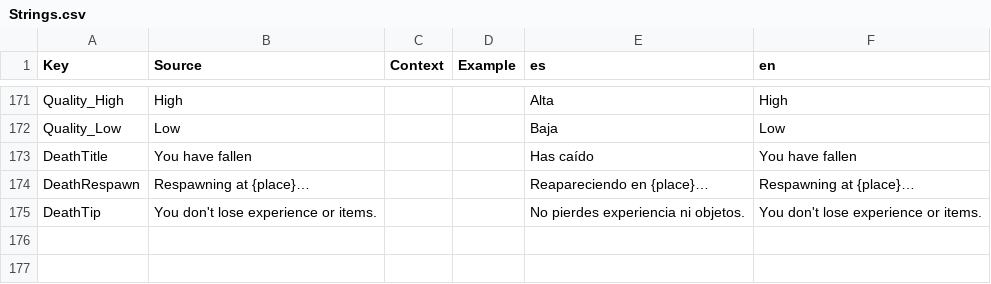
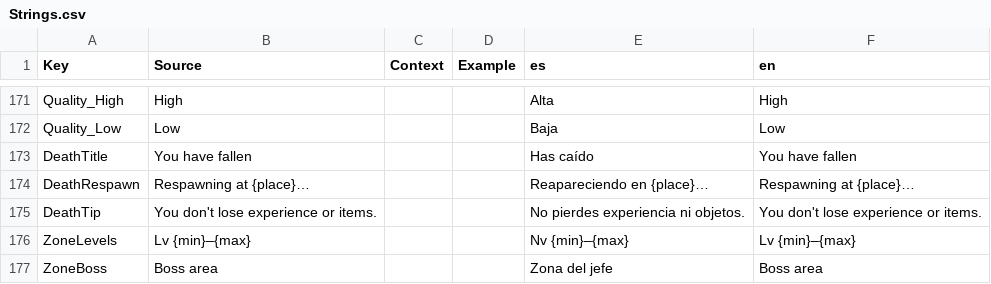
Before and after one commit to ARDILLON14/ROBLOX-JUEGO-1, a CSV file: src/shared/Localization/Strings.csv, drawn as a sheet; only a part is shown, gaps mark what is left out; the diff names each change by its address in the sheet, - before the commit and + after, or states it on an @@ line.

```diff
--- a/src/shared/Localization/Strings.csv
+++ b/src/shared/Localization/Strings.csv
+row 176: ZoneLevels | Lv {min}–{max} |  |  | Nv {min}–{max} | Lv {min}–{max}
+row 177: ZoneBoss | Boss area |  |  | Zona del jefe | Boss area
```
Also changed, not shown: 10 other files.
